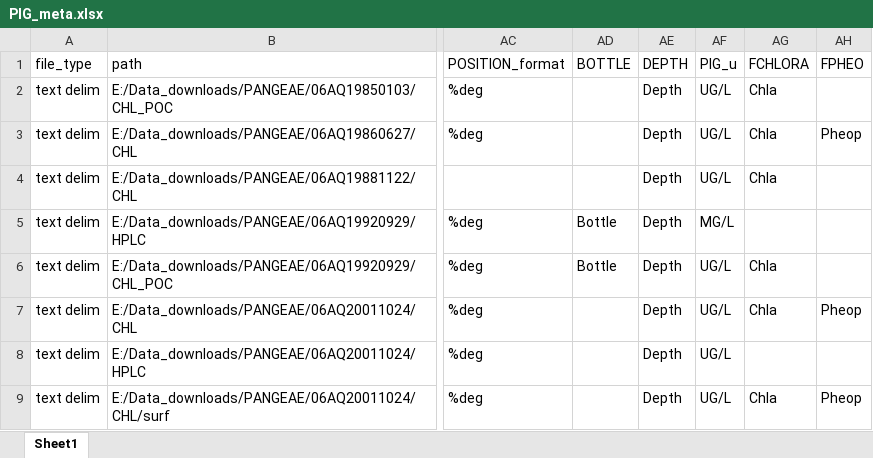
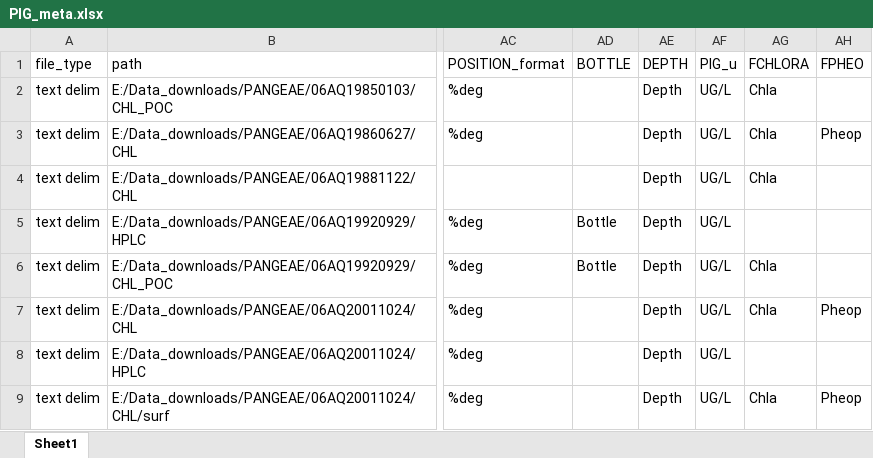
Before and after one commit to KimBaldry/BIO-MATE, an Excel workbook: product_data/processing_metadata/C1/PIG_meta.xlsx, sheet Sheet1, drawn as a sheet; only a part is shown, gaps mark what is left out; values as stored, in another font and other column widths than the file's, no borders; the diff names each change by its address in the sheet, - before the commit and + after, or states it on an @@ line.

```diff
--- a/product_data/processing_metadata/C1/PIG_meta.xlsx (sheet Sheet1)
+++ b/product_data/processing_metadata/C1/PIG_meta.xlsx (sheet Sheet1)
-AF5: MG/L
+AF5: UG/L
```
Also changed, not shown: product_data/processing_metadata/C6/PIG_meta.xlsx, product_data/supporting_information/Metadata/EXPOCODE_metadata.xlsx, 13 other files.
